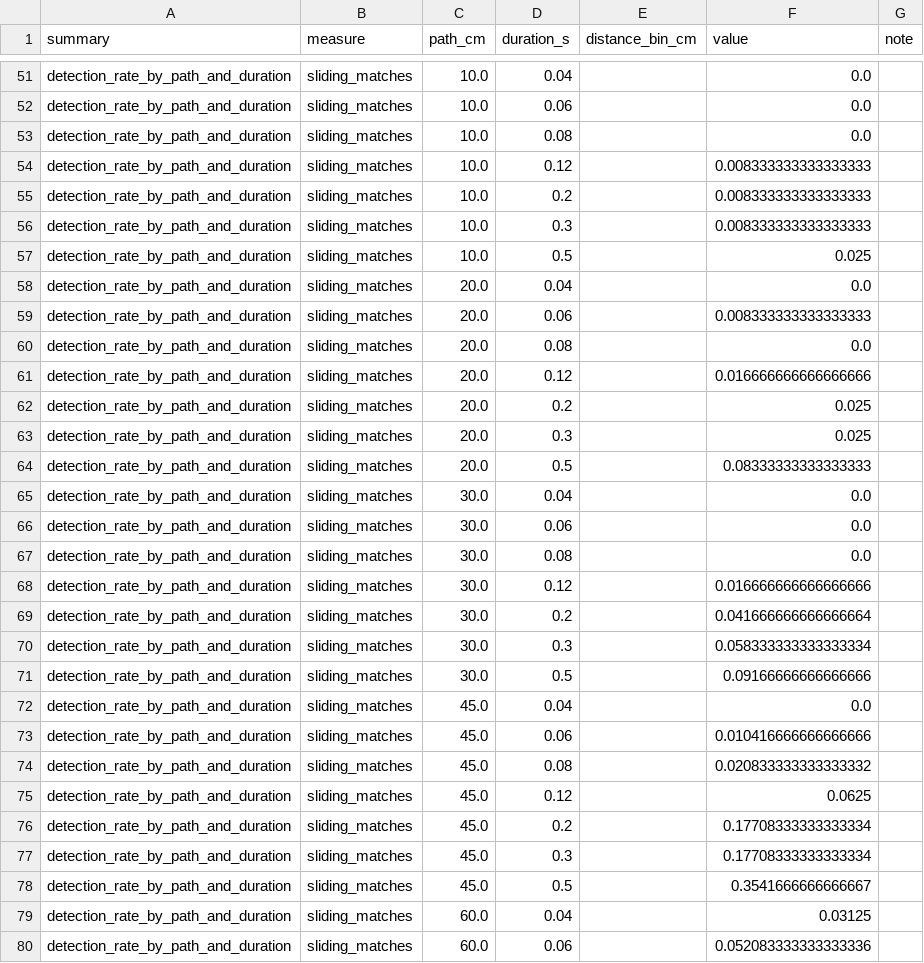
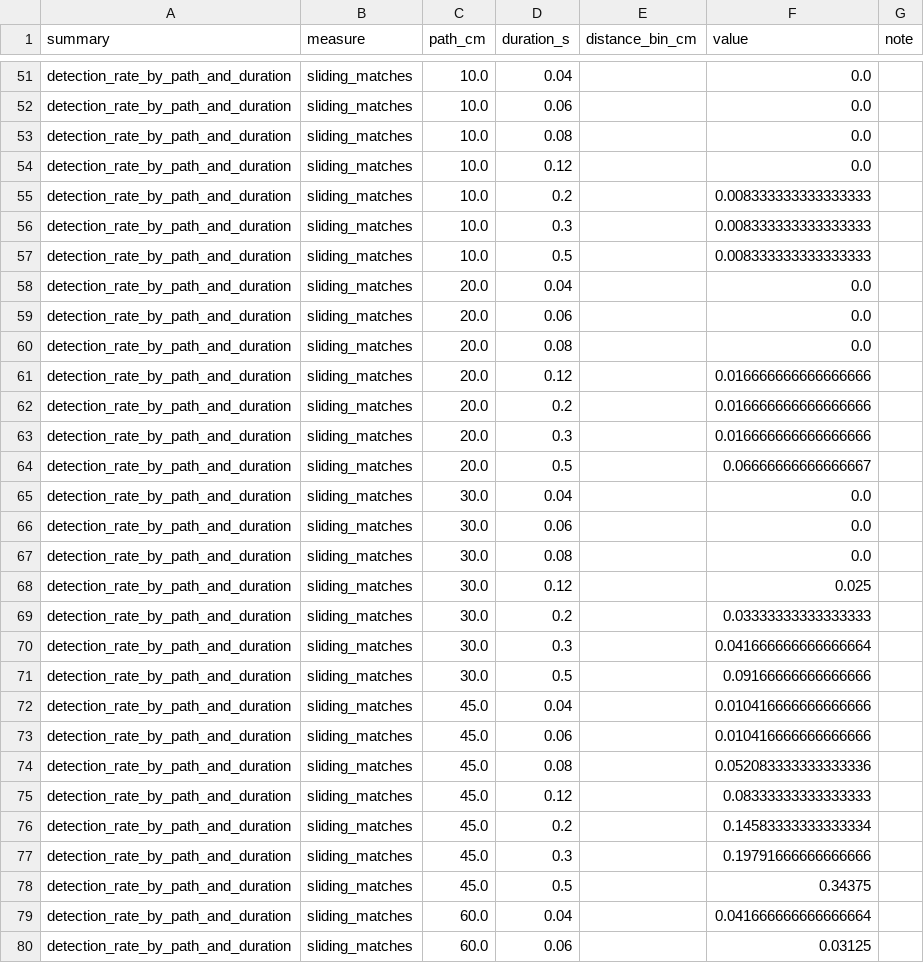
Before and after one commit to edeno/continuum-swr-replay, a CSV file: docs/design/replay_detection_comparison/detection_sweep_summary.csv, drawn as a sheet; only a part is shown, gaps mark what is left out; the diff covers the shown part only.

```diff
--- a/docs/design/replay_detection_comparison/detection_sweep_summary.csv
+++ b/docs/design/replay_detection_comparison/detection_sweep_summary.csv
@@ -53,13 +53,13 @@ detection_rate_by_path_and_duration,sliding_matches,10.0,0.06,,0.0,
 detection_rate_by_path_and_duration,sliding_matches,10.0,0.08,,0.0,
-detection_rate_by_path_and_duration,sliding_matches,10.0,0.12,,0.008333333333333333,
+detection_rate_by_path_and_duration,sliding_matches,10.0,0.12,,0.0,
 detection_rate_by_path_and_duration,sliding_matches,10.0,0.2,,0.008333333333333333,
 detection_rate_by_path_and_duration,sliding_matches,10.0,0.3,,0.008333333333333333,
-detection_rate_by_path_and_duration,sliding_matches,10.0,0.5,,0.025,
+detection_rate_by_path_and_duration,sliding_matches,10.0,0.5,,0.008333333333333333,
 detection_rate_by_path_and_duration,sliding_matches,20.0,0.04,,0.0,
-detection_rate_by_path_and_duration,sliding_matches,20.0,0.06,,0.008333333333333333,
+detection_rate_by_path_and_duration,sliding_matches,20.0,0.06,,0.0,
 detection_rate_by_path_and_duration,sliding_matches,20.0,0.08,,0.0,
 detection_rate_by_path_and_duration,sliding_matches,20.0,0.12,,0.016666666666666666,
-detection_rate_by_path_and_duration,sliding_matches,20.0,0.2,,0.025,
-detection_rate_by_path_and_duration,sliding_matches,20.0,0.3,,0.025,
-detection_rate_by_path_and_duration,sliding_matches,20.0,0.5,,0.08333333333333333,
+detection_rate_by_path_and_duration,sliding_matches,20.0,0.2,,0.016666666666666666,
+detection_rate_by_path_and_duration,sliding_matches,20.0,0.3,,0.016666666666666666,
+detection_rate_by_path_and_duration,sliding_matches,20.0,0.5,,0.06666666666666667,
 detection_rate_by_path_and_duration,sliding_matches,30.0,0.04,,0.0,
@@ -67,14 +67,14 @@ detection_rate_by_path_and_duration,sliding_matches,30.0,0.06,,0.0,
 detection_rate_by_path_and_duration,sliding_matches,30.0,0.08,,0.0,
-detection_rate_by_path_and_duration,sliding_matches,30.0,0.12,,0.016666666666666666,
-detection_rate_by_path_and_duration,sliding_matches,30.0,0.2,,0.041666666666666664,
-detection_rate_by_path_and_duration,sliding_matches,30.0,0.3,,0.058333333333333334,
+detection_rate_by_path_and_duration,sliding_matches,30.0,0.12,,0.025,
+detection_rate_by_path_and_duration,sliding_matches,30.0,0.2,,0.03333333333333333,
+detection_rate_by_path_and_duration,sliding_matches,30.0,0.3,,0.041666666666666664,
 detection_rate_by_path_and_duration,sliding_matches,30.0,0.5,,0.09166666666666666,
-detection_rate_by_path_and_duration,sliding_matches,45.0,0.04,,0.0,
+detection_rate_by_path_and_duration,sliding_matches,45.0,0.04,,0.010416666666666666,
 detection_rate_by_path_and_duration,sliding_matches,45.0,0.06,,0.010416666666666666,
-detection_rate_by_path_and_duration,sliding_matches,45.0,0.08,,0.020833333333333332,
-detection_rate_by_path_and_duration,sliding_matches,45.0,0.12,,0.0625,
-detection_rate_by_path_and_duration,sliding_matches,45.0,0.2,,0.17708333333333334,
-detection_rate_by_path_and_duration,sliding_matches,45.0,0.3,,0.17708333333333334,
-detection_rate_by_path_and_duration,sliding_matches,45.0,0.5,,0.3541666666666667,
-detection_rate_by_path_and_duration,sliding_matches,60.0,0.04,,0.03125,
-detection_rate_by_path_and_duration,sliding_matches,60.0,0.06,,0.052083333333333336,
+detection_rate_by_path_and_duration,sliding_matches,45.0,0.08,,0.052083333333333336,
+detection_rate_by_path_and_duration,sliding_matches,45.0,0.12,,0.08333333333333333,
+detection_rate_by_path_and_duration,sliding_matches,45.0,0.2,,0.14583333333333334,
+detection_rate_by_path_and_duration,sliding_matches,45.0,0.3,,0.19791666666666666,
+detection_rate_by_path_and_duration,sliding_matches,45.0,0.5,,0.34375,
+detection_rate_by_path_and_duration,sliding_matches,60.0,0.04,,0.041666666666666664,
+detection_rate_by_path_and_duration,sliding_matches,60.0,0.06,,0.03125,
```
Also changed, not shown: 1 added row and 65 edited cells elsewhere in this file, 3 other files.
